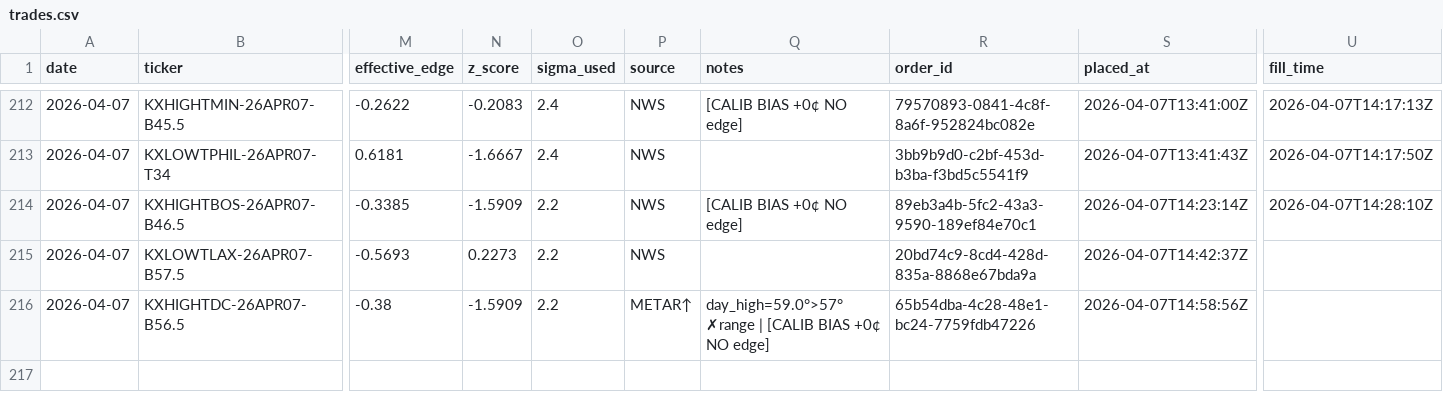
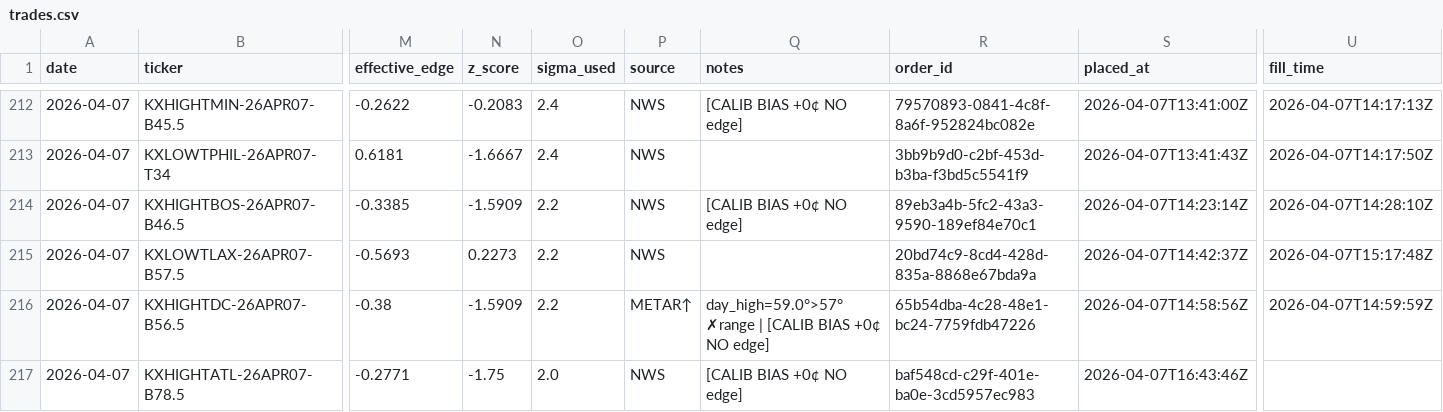
Before and after one commit to alexgarrison2/KalshiBotClaude, a CSV file: data/trades.csv, drawn as a sheet; only a part is shown, gaps mark what is left out; rows hold the shown columns only; the diff names each change by its address in the sheet, - before the commit and + after, or states it on an @@ line.

Commit message:
auto: trade log update

```diff
--- a/data/trades.csv
+++ b/data/trades.csv
-U215 (fill_time): (empty)
+U215 (fill_time): 2026-04-07T15:17:48Z
-U216 (fill_time): (empty)
+U216 (fill_time): 2026-04-07T14:59:59Z
+row 217: 2026-04-07 | KXHIGHTATL-26APR07-B78.5 | -0.2771 | -1.75 | 2.0 | NWS | [CALIB BIAS +0¢ NO edge] | baf548cd-c29f-401e-ba0e-3cd5957ec983 | 2026-04-07T16:43:46Z
```
